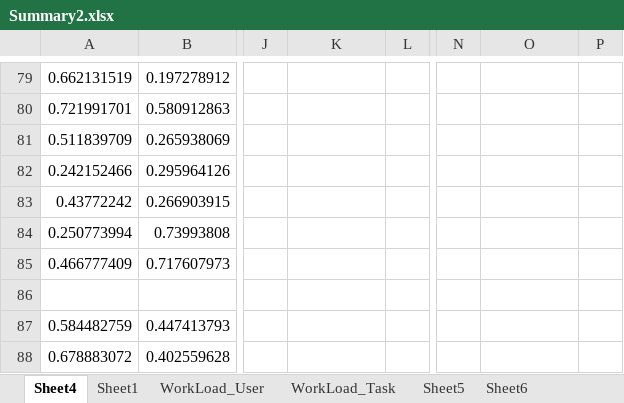
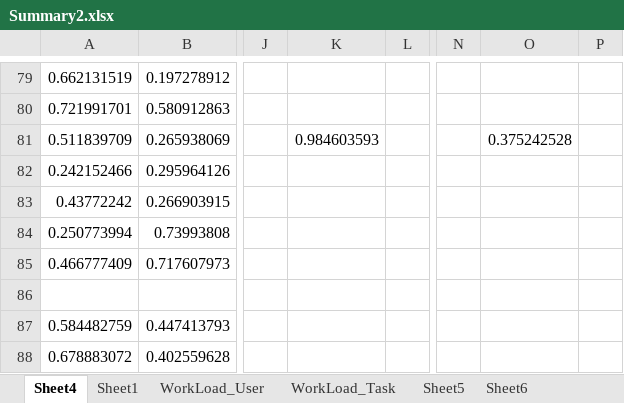
Before and after one commit to jggrandi/DataAnalysis3DController, an Excel workbook: Analysis/Excel/Summary2.xlsx, sheet Sheet4, drawn as a sheet; only a part is shown, gaps mark what is left out; values as stored, in another font and other column widths than the file's, no borders; conditional formats not drawn; the diff names each change by its address in the sheet, - before the commit and + after, or states it on an @@ line.

```diff
--- a/Analysis/Excel/Summary2.xlsx (sheet Sheet4)
+++ b/Analysis/Excel/Summary2.xlsx (sheet Sheet4)
-K81: (empty)
+K81: 0.984603593
-O81: (empty)
+O81: 0.375242528
```
Also changed, not shown: sheet Sheet5, formulas that keep their value, charts or pictures, Analysis/Excel/SummaryPerTaskAndTeam.xlsx, 7 other files.
